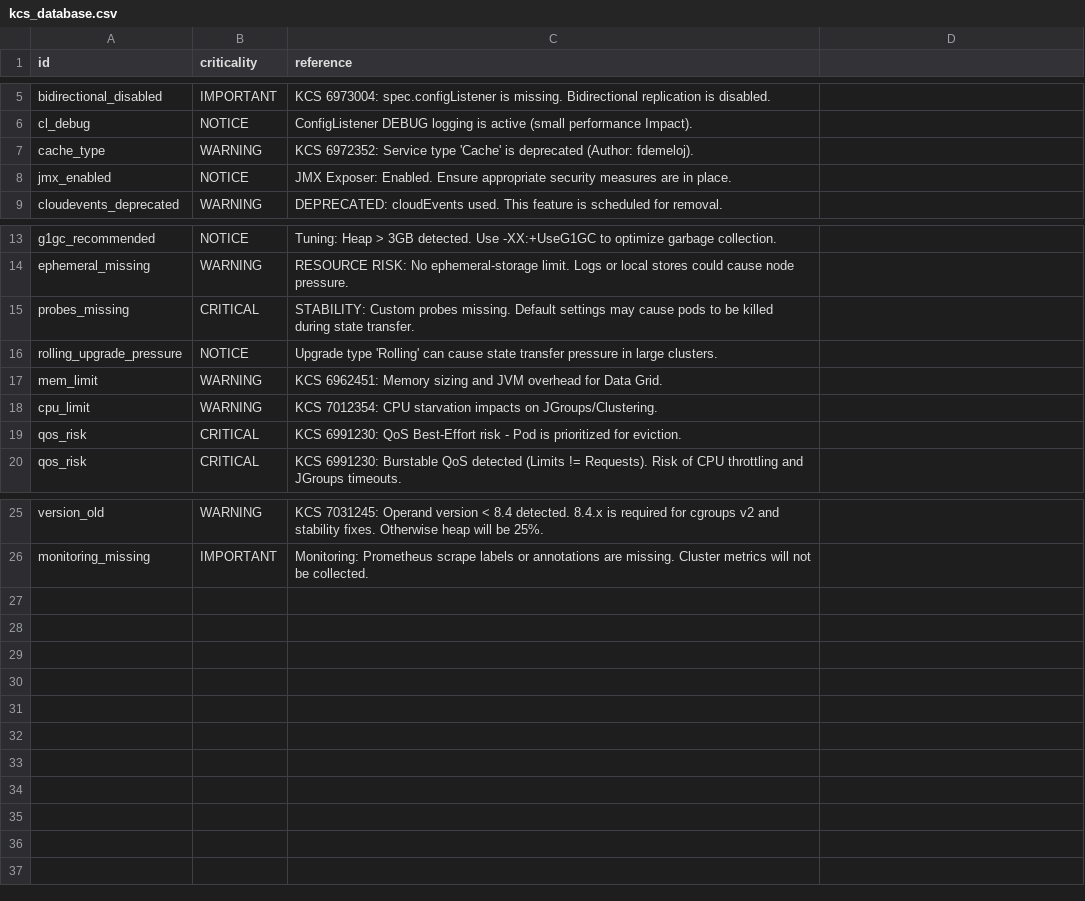
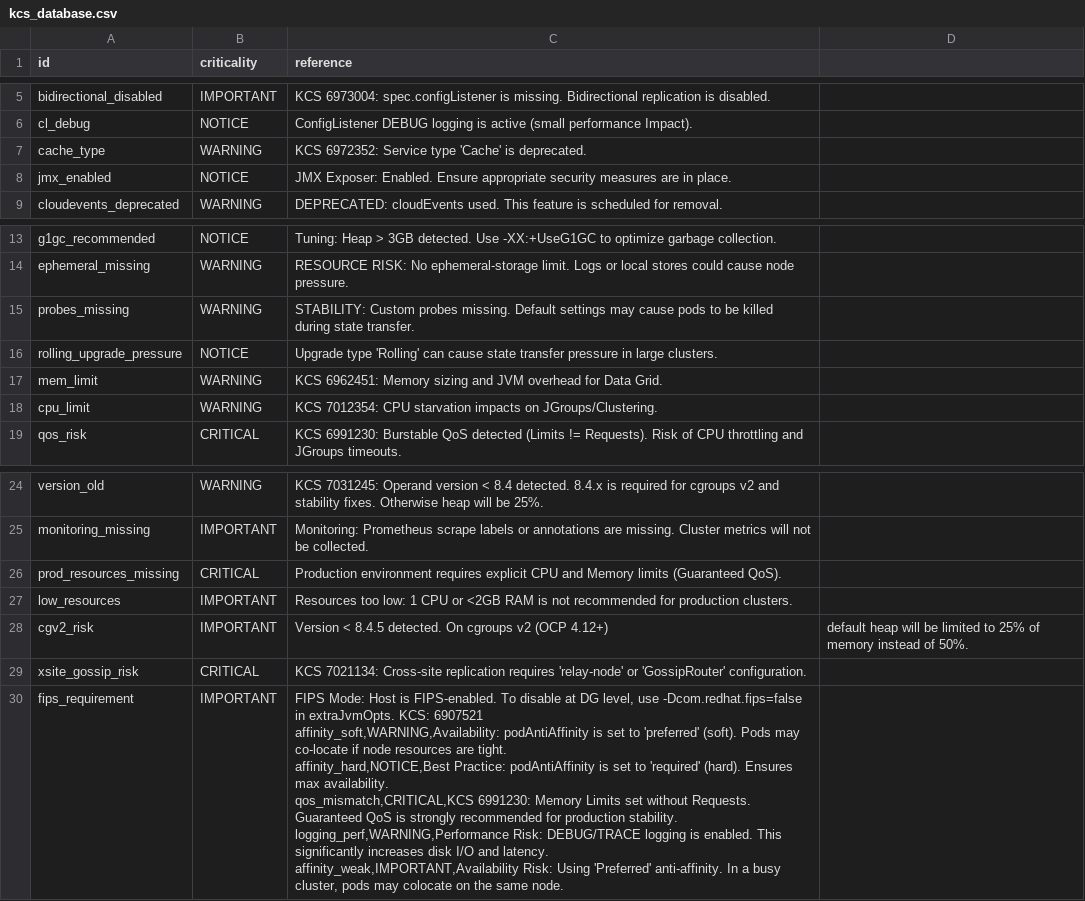
Before and after one commit to FranciscoMeloJr/DRC, a CSV file: kcs/kcs_database.csv, drawn as a sheet; only a part is shown, gaps mark what is left out.

```diff
--- a/kcs/kcs_database.csv
+++ b/kcs/kcs_database.csv
@@ -6,3 +6,3 @@ bidirectional_disabled,IMPORTANT,KCS 6973004: spec.configListener is missing. Bi
 cl_debug,NOTICE,ConfigListener DEBUG logging is active (small performance Impact).
-cache_type,WARNING,KCS 6972352: Service type 'Cache' is deprecated (Author: fdemeloj).
+cache_type,WARNING,KCS 6972352: Service type 'Cache' is deprecated.
 jmx_enabled,NOTICE,JMX Exposer: Enabled. Ensure appropriate security measures are in place.
@@ -14,3 +14,3 @@ g1gc_recommended,NOTICE,Tuning: Heap > 3GB detected. Use -XX:+UseG1GC to optimiz
 ephemeral_missing,WARNING,RESOURCE RISK: No ephemeral-storage limit. Logs or local stores could cause node pressure.
-probes_missing,CRITICAL,STABILITY: Custom probes missing. Default settings may cause pods to be killed during state transfer.
+probes_missing,WARNING,STABILITY: Custom probes missing. Default settings may cause pods to be killed during state transfer.
 rolling_upgrade_pressure,NOTICE,Upgrade type 'Rolling' can cause state transfer pressure in large clusters.
@@ -18,3 +18,2 @@ mem_limit,WARNING,KCS 6962451: Memory sizing and JVM overhead for Data Grid.
 cpu_limit,WARNING,KCS 7012354: CPU starvation impacts on JGroups/Clustering.
-qos_risk,CRITICAL,KCS 6991230: QoS Best-Effort risk - Pod is prioritized for eviction.
 qos_risk,CRITICAL,KCS 6991230: Burstable QoS detected (Limits != Requests). Risk of CPU throttling and JGroups timeouts.
@@ -26 +25,11 @@ version_old,WARNING,KCS 7031245: Operand version < 8.4 detected. 8.4.x is requir
 monitoring_missing,IMPORTANT,Monitoring: Prometheus scrape labels or annotations are missing. Cluster metrics will not be collected.
+prod_resources_missing,CRITICAL,Production environment requires explicit CPU and Memory limits (Guaranteed QoS).
+low_resources,IMPORTANT,Resources too low: 1 CPU or <2GB RAM is not recommended for production clusters.
+cgv2_risk,IMPORTANT,Version < 8.4.5 detected. On cgroups v2 (OCP 4.12+), default heap will be limited to 25% of memory instead of 50%.
+xsite_gossip_risk,CRITICAL,KCS 7021134: Cross-site replication requires 'relay-node' or 'GossipRouter' configuration.
+fips_requirement,IMPORTANT,"FIPS Mode: Host is FIPS-enabled. To disable at DG level, use -Dcom.redhat.fips=false in extraJvmOpts. KCS: 6907521
+affinity_soft,WARNING,Availability: podAntiAffinity is set to 'preferred' (soft). Pods may co-locate if node resources are tight.
+affinity_hard,NOTICE,Best Practice: podAntiAffinity is set to 'required' (hard). Ensures max availability.
+qos_mismatch,CRITICAL,KCS 6991230: Memory Limits set without Requests. Guaranteed QoS is strongly recommended for production stability.
+logging_perf,WARNING,Performance Risk: DEBUG/TRACE logging is enabled. This significantly increases disk I/O and latency.
+affinity_weak,IMPORTANT,Availability Risk: Using 'Preferred' anti-affinity. In a busy cluster, pods may colocate on the same node.
```
Also changed, not shown: 1 other file.
